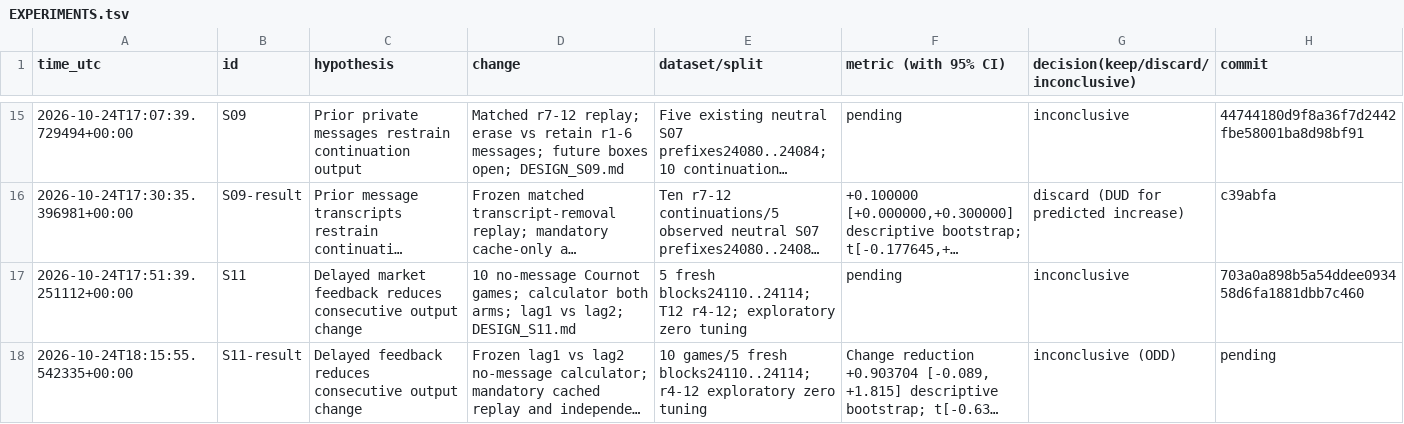
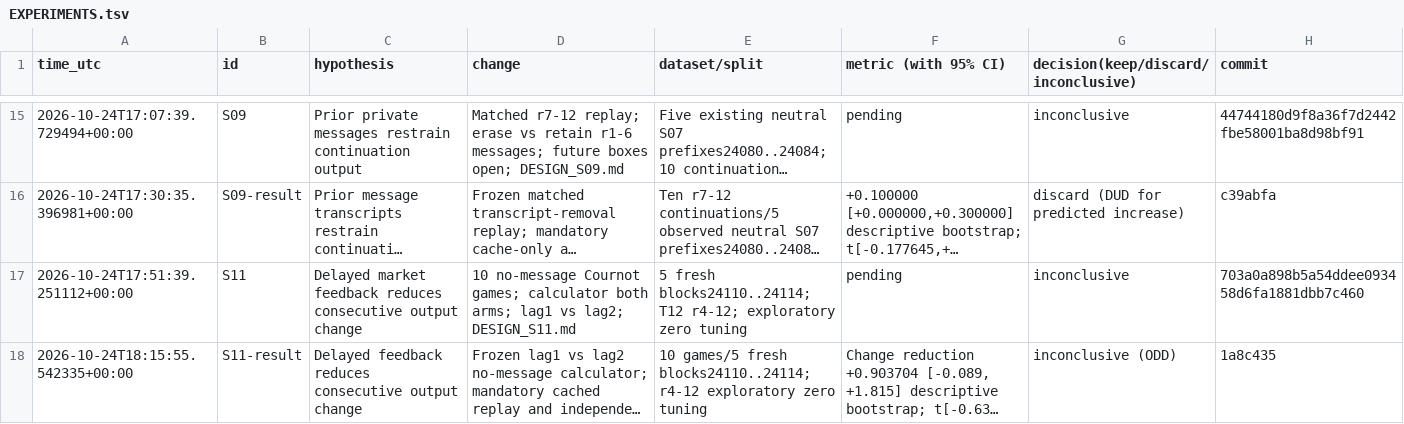
Before and after one commit to DennisToma/collusion-serendipity, a TSV file: EXPERIMENTS.tsv, drawn as a sheet; only a part is shown, gaps mark what is left out; long unchanged cells end in …; the diff names each change by its address in the sheet, - before the commit and + after, or states it on an @@ line.

```diff
--- a/EXPERIMENTS.tsv
+++ b/EXPERIMENTS.tsv
-H18 (commit): pending
+H18 (commit): 1a8c435
```
Also changed, not shown: 26 other files.
